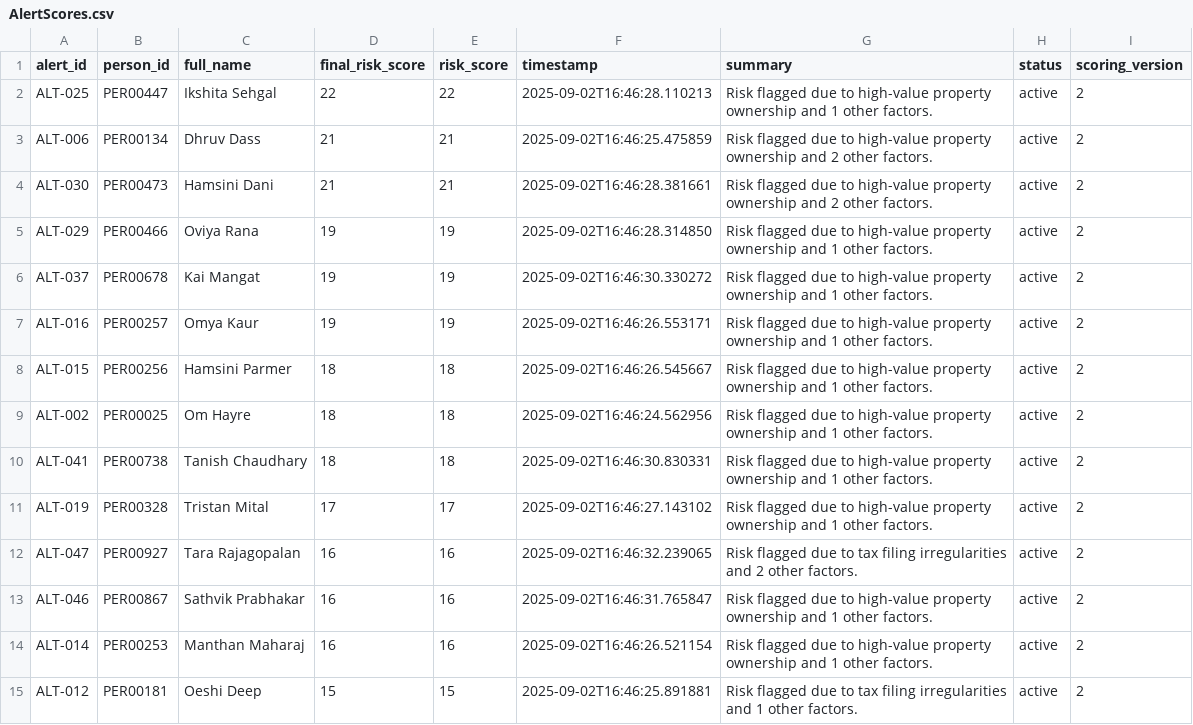
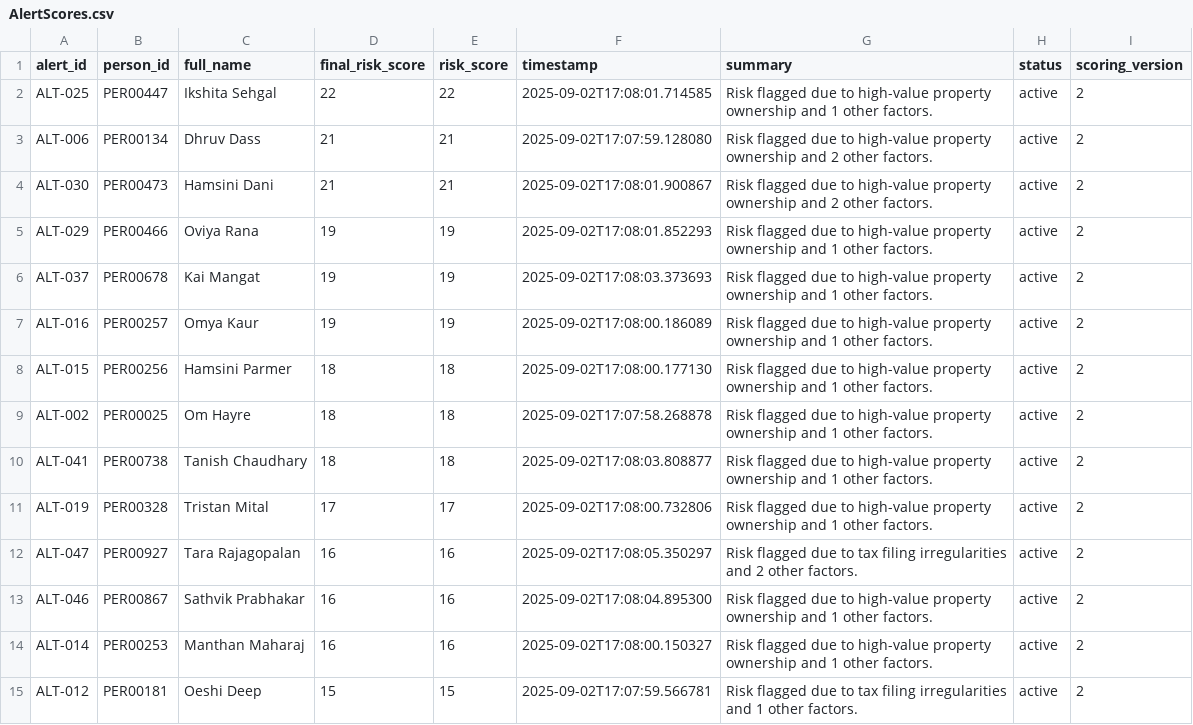
Before and after one commit to harshitt13/NETRA, a CSV file: backend/generated-data/AlertScores.csv, drawn as a sheet; only a part is shown; the diff covers the shown part only.

Commit message:
feat: add notifications management system with CRUD operations
- Implemented endpoints for notifications: GET, POST, PATCH, DELETE, and mark as read.
- Added functions to load and save notifications to a JSON file.
- Synthesized notifications from alert scores if none exist.
- Created a NotificationBell component for the frontend to display notifications.
- Updated Header and Sidebar components to integrate the new NotificationBell.
- Enhanced AlertScores.csv with new alert data.
- Initialized notifications.json with sample notifications data.

```diff
--- a/backend/generated-data/AlertScores.csv
+++ b/backend/generated-data/AlertScores.csv
@@ -1,15 +1,15 @@
 alert_id,person_id,full_name,final_risk_score,risk_score,timestamp,summary,status,scoring_version
-ALT-025,PER00447,Ikshita Sehgal,22,22,2025-09-02T16:46:28.110213,Risk flagged due to high-value property ownership and 1 other factors.,active,2
-ALT-006,PER00134,Dhruv Dass,21,21,2025-09-02T16:46:25.475859,Risk flagged due to high-value property ownership and 2 other factors.,active,2
-ALT-030,PER00473,Hamsini Dani,21,21,2025-09-02T16:46:28.381661,Risk flagged due to high-value property ownership and 2 other factors.,active,2
-ALT-029,PER00466,Oviya Rana,19,19,2025-09-02T16:46:28.314850,Risk flagged due to high-value property ownership and 1 other factors.,active,2
-ALT-037,PER00678,Kai Mangat,19,19,2025-09-02T16:46:30.330272,Risk flagged due to high-value property ownership and 1 other factors.,active,2
-ALT-016,PER00257,Omya Kaur,19,19,2025-09-02T16:46:26.553171,Risk flagged due to high-value property ownership and 1 other factors.,active,2
-ALT-015,PER00256,Hamsini Parmer,18,18,2025-09-02T16:46:26.545667,Risk flagged due to high-value property ownership and 1 other factors.,active,2
-ALT-002,PER00025,Om Hayre,18,18,2025-09-02T16:46:24.562956,Risk flagged due to high-value property ownership and 1 other factors.,active,2
-ALT-041,PER00738,Tanish Chaudhary,18,18,2025-09-02T16:46:30.830331,Risk flagged due to high-value property ownership and 1 other factors.,active,2
-ALT-019,PER00328,Tristan Mital,17,17,2025-09-02T16:46:27.143102,Risk flagged due to high-value property ownership and 1 other factors.,active,2
-ALT-047,PER00927,Tara Rajagopalan,16,16,2025-09-02T16:46:32.239065,Risk flagged due to tax filing irregularities and 2 other factors.,active,2
-ALT-046,PER00867,Sathvik Prabhakar,16,16,2025-09-02T16:46:31.765847,Risk flagged due to high-value property ownership and 1 other factors.,active,2
-ALT-014,PER00253,Manthan Maharaj,16,16,2025-09-02T16:46:26.521154,Risk flagged due to high-value property ownership and 1 other factors.,active,2
-ALT-012,PER00181,Oeshi Deep,15,15,2025-09-02T16:46:25.891881,Risk flagged due to tax filing irregularities and 1 other factors.,active,2
+ALT-025,PER00447,Ikshita Sehgal,22,22,2025-09-02T17:08:01.714585,Risk flagged due to high-value property ownership and 1 other factors.,active,2
+ALT-006,PER00134,Dhruv Dass,21,21,2025-09-02T17:07:59.128080,Risk flagged due to high-value property ownership and 2 other factors.,active,2
+ALT-030,PER00473,Hamsini Dani,21,21,2025-09-02T17:08:01.900867,Risk flagged due to high-value property ownership and 2 other factors.,active,2
+ALT-029,PER00466,Oviya Rana,19,19,2025-09-02T17:08:01.852293,Risk flagged due to high-value property ownership and 1 other factors.,active,2
+ALT-037,PER00678,Kai Mangat,19,19,2025-09-02T17:08:03.373693,Risk flagged due to high-value property ownership and 1 other factors.,active,2
+ALT-016,PER00257,Omya Kaur,19,19,2025-09-02T17:08:00.186089,Risk flagged due to high-value property ownership and 1 other factors.,active,2
+ALT-015,PER00256,Hamsini Parmer,18,18,2025-09-02T17:08:00.177130,Risk flagged due to high-value property ownership and 1 other factors.,active,2
+ALT-002,PER00025,Om Hayre,18,18,2025-09-02T17:07:58.268878,Risk flagged due to high-value property ownership and 1 other factors.,active,2
+ALT-041,PER00738,Tanish Chaudhary,18,18,2025-09-02T17:08:03.808877,Risk flagged due to high-value property ownership and 1 other factors.,active,2
+ALT-019,PER00328,Tristan Mital,17,17,2025-09-02T17:08:00.732806,Risk flagged due to high-value property ownership and 1 other factors.,active,2
+ALT-047,PER00927,Tara Rajagopalan,16,16,2025-09-02T17:08:05.350297,Risk flagged due to tax filing irregularities and 2 other factors.,active,2
+ALT-046,PER00867,Sathvik Prabhakar,16,16,2025-09-02T17:08:04.895300,Risk flagged due to high-value property ownership and 1 other factors.,active,2
+ALT-014,PER00253,Manthan Maharaj,16,16,2025-09-02T17:08:00.150327,Risk flagged due to high-value property ownership and 1 other factors.,active,2
+ALT-012,PER00181,Oeshi Deep,15,15,2025-09-02T17:07:59.566781,Risk flagged due to tax filing irregularities and 1 other factors.,active,2
```
Also changed, not shown: 36 edited cells elsewhere in this file, 5 other files.
